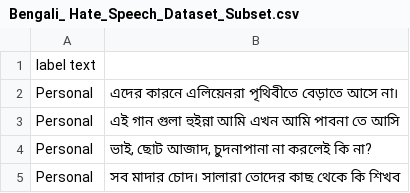
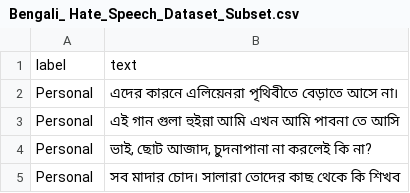
Before and after one commit to rezacsedu/Bengali-Hate-Speech-Dataset, a CSV file: Bengali_ Hate_Speech_Dataset_Subset.csv, drawn as a sheet; only a part is shown; removed rows and columns are numbered as before the commit, all else as after; the diff names each change by its address in the sheet, - before the commit and + after, or states it on an @@ line.

Commit message:
Minor typo fix!

```diff
--- a/Bengali_ Hate_Speech_Dataset_Subset.csv
+++ b/Bengali_ Hate_Speech_Dataset_Subset.csv
-row 1: label text
+row 1: label | text
```
